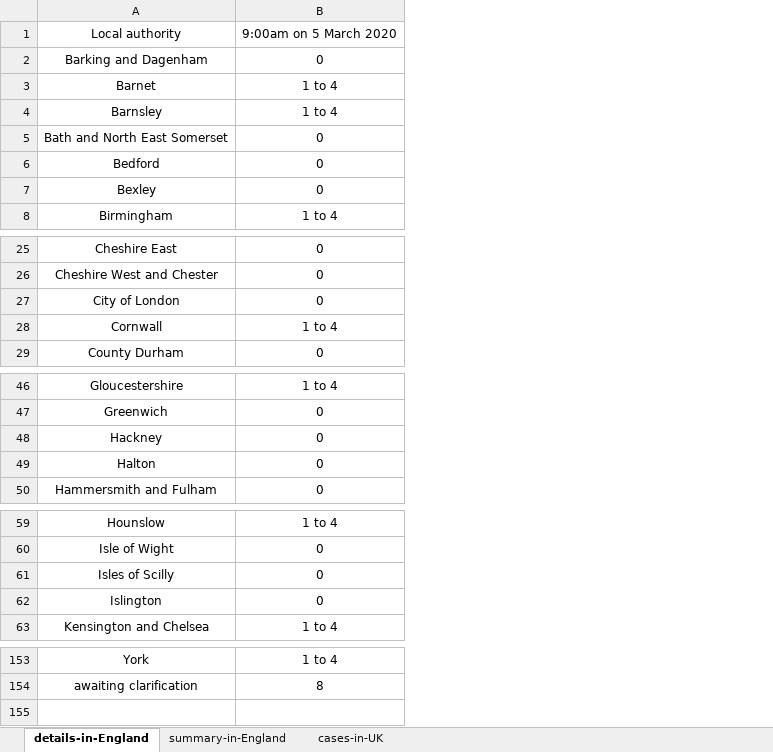
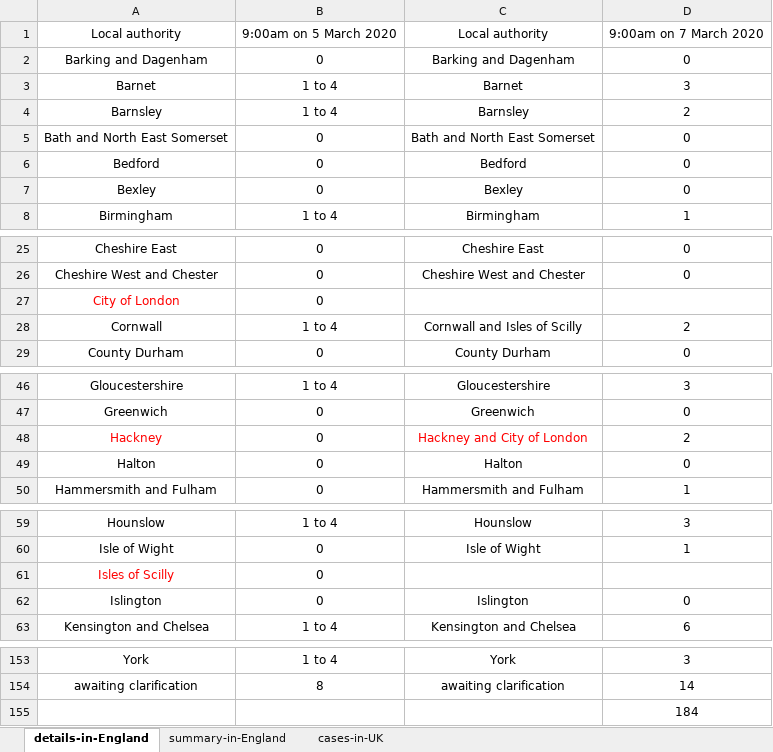
Before and after one commit to xshaun/covid-19-uk, an Excel workbook: data-from-gov.uk.xlsx, sheet details-in-England, drawn as a sheet; only a part is shown, gaps mark what is left out; values as stored, in another font and other column widths than the file's, no borders; the diff names each change by its address in the sheet, - before the commit and + after, or states it on an @@ line.

```diff
--- a/data-from-gov.uk.xlsx (sheet details-in-England)
+++ b/data-from-gov.uk.xlsx (sheet details-in-England)
+column C, rows 1-8: Local authority | Barking and Dagenham | Barnet | Barnsley | Bath and North East Somerset | Bedford | Bexley | Birmingham; rows 25-29: Cheshire East | Cheshire West and Chester |  | Cornwall and Isles of Scilly | County Durham; rows 46-50: Gloucestershire | Greenwich | Hackney and City of London | Halton | Hammersmith and Fulham; rows 59-63: Hounslow | Isle of Wight |  | Islington | Kensington and Chelsea; rows 153-154: York | awaiting clarification
+column D, rows 1-8: 9:00am on 7 March 2020 | 0 | 3 | 2 | 0 | 0 | 0 | 1; rows 25-29: 0 | 0 |  | 2 | 0; rows 46-50: 3 | 0 | 2 | 0 | 1; rows 59-63: 3 | 1 |  | 0 | 6; rows 153-154: 3 | 14
-A27 text colour: black
+A27 text colour: #FF0000
-A48 text colour: black
+A48 text colour: #FF0000
-A61 text colour: black
+A61 text colour: #FF0000
+row 155:  |  |  | 184
```
Also changed, not shown: sheet cases-in-UK, sheet summary-in-England, 3 other files.
